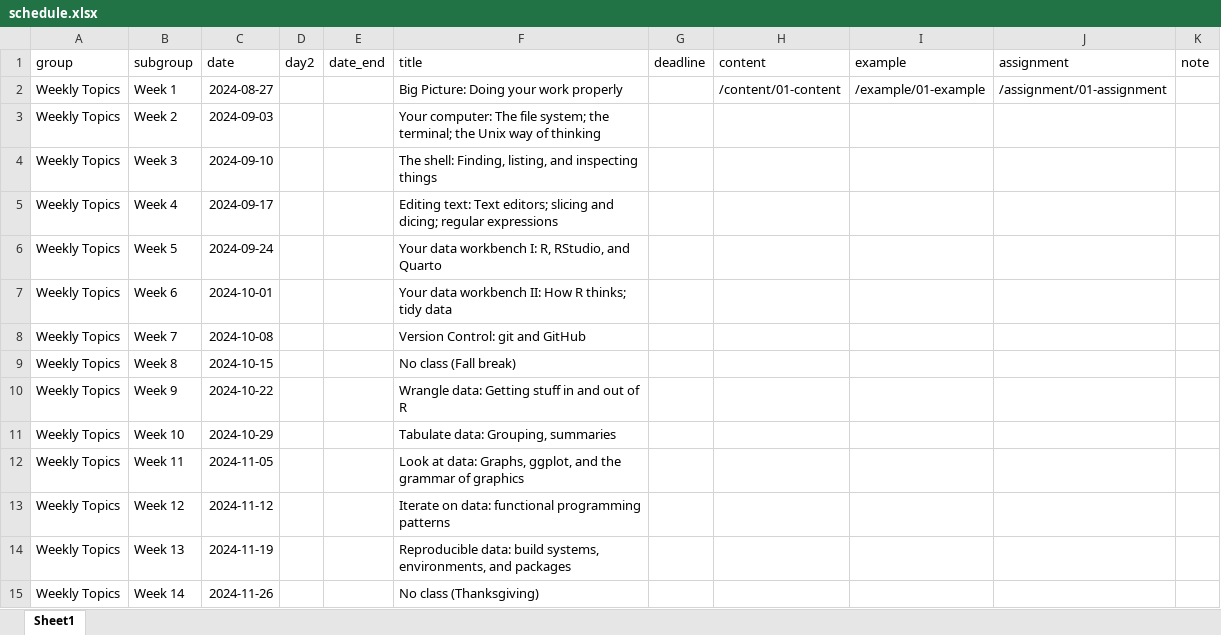
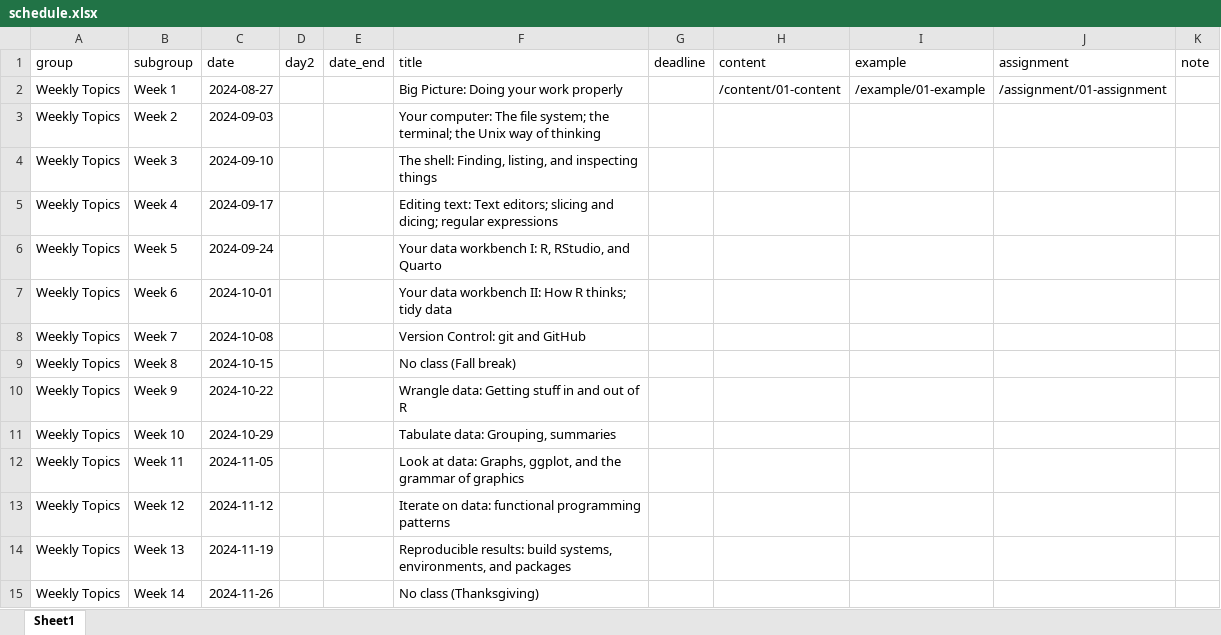
Before and after one commit to kjhealy/mptc, an Excel workbook: data/schedule.xlsx, sheet Sheet1, drawn as a sheet; values as stored, in another font and other column widths than the file's, no borders; the diff names each change by its address in the sheet, - before the commit and + after, or states it on an @@ line.

```diff
--- a/data/schedule.xlsx (sheet Sheet1)
+++ b/data/schedule.xlsx (sheet Sheet1)
-F14 (title): Reproducible data: build systems,…
+F14 (title): Reproducible results: build systems,…
```
Also changed, not shown: 16 other files.
